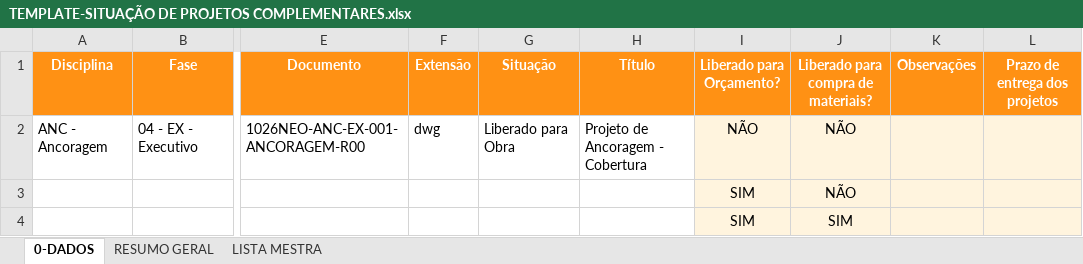
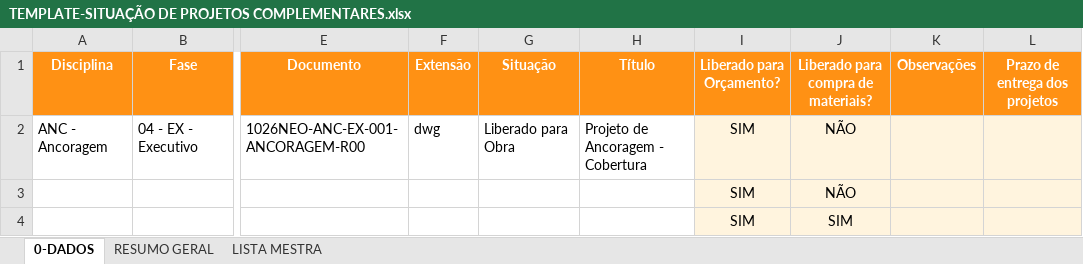
Before and after one commit to gilceregato/Py-Lista_Mobuss, an Excel workbook: Entradas/TEMPLATE-SITUAÇÃO DE PROJETOS COMPLEMENTARES.xlsx, sheet 0-DADOS, drawn as a sheet; only a part is shown, gaps mark what is left out; values as stored, in another font and other column widths than the file's, no borders; conditional formats not drawn; the diff names each change by its address in the sheet, - before the commit and + after, or states it on an @@ line.

```diff
--- a/Entradas/TEMPLATE-SITUAÇÃO DE PROJETOS COMPLEMENTARES.xlsx (sheet 0-DADOS)
+++ b/Entradas/TEMPLATE-SITUAÇÃO DE PROJETOS COMPLEMENTARES.xlsx (sheet 0-DADOS)
-I2 (Liberado para Orçamento?): NÃO
+I2 (Liberado para Orçamento?): SIM
```
Also changed, not shown: sheet RESUMO GERAL, sheet LISTA MESTRA, formulas that keep their value, charts or pictures.
